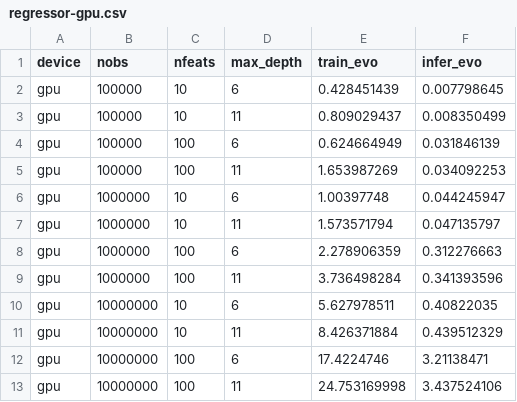
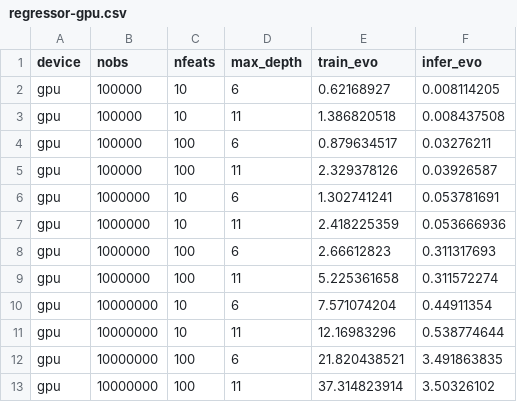
Before and after one commit to Evovest/EvoTrees.jl, a CSV file: benchmarks/results/regressor-gpu.csv, drawn as a sheet.

Commit message:
benchmarks

```diff
--- a/benchmarks/results/regressor-gpu.csv
+++ b/benchmarks/results/regressor-gpu.csv
@@ -1,13 +1,13 @@
 device,nobs,nfeats,max_depth,train_evo,infer_evo
-gpu,100000,10,6,0.428451439,0.007798645
-gpu,100000,10,11,0.809029437,0.008350499
-gpu,100000,100,6,0.624664949,0.031846139
-gpu,100000,100,11,1.653987269,0.034092253
-gpu,1000000,10,6,1.00397748,0.044245947
-gpu,1000000,10,11,1.573571794,0.047135797
-gpu,1000000,100,6,2.278906359,0.312276663
-gpu,1000000,100,11,3.736498284,0.341393596
-gpu,10000000,10,6,5.627978511,0.40822035
-gpu,10000000,10,11,8.426371884,0.439512329
-gpu,10000000,100,6,17.4224746,3.21138471
-gpu,10000000,100,11,24.753169998,3.437524106
+gpu,100000,10,6,0.62168927,0.008114205
+gpu,100000,10,11,1.386820518,0.008437508
+gpu,100000,100,6,0.879634517,0.03276211
+gpu,100000,100,11,2.329378126,0.03926587
+gpu,1000000,10,6,1.302741241,0.053781691
+gpu,1000000,10,11,2.418225359,0.053666936
+gpu,1000000,100,6,2.66612823,0.311317693
+gpu,1000000,100,11,5.225361658,0.311572274
+gpu,10000000,10,6,7.571074204,0.44911354
+gpu,10000000,10,11,12.16983296,0.538774644
+gpu,10000000,100,6,21.820438521,3.491863835
+gpu,10000000,100,11,37.314823914,3.50326102
```
